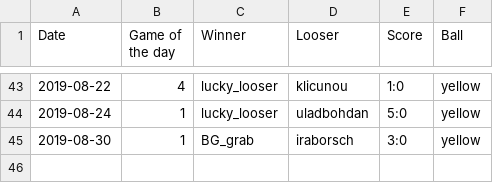
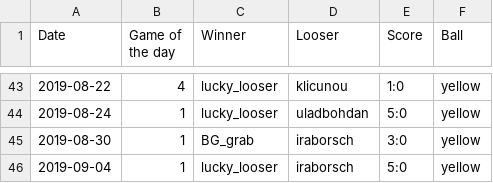
Before and after one commit to lzrby/squash, a CSV file: data/games.csv, drawn as a sheet; only a part is shown, gaps mark what is left out; the diff names each change by its address in the sheet, - before the commit and + after, or states it on an @@ line.

```diff
--- a/data/games.csv
+++ b/data/games.csv
+row 46: 2019-09-04 | 1 | lucky_looser | iraborsch | 5:0 | yellow
```
Also changed, not shown: 2 other files.
